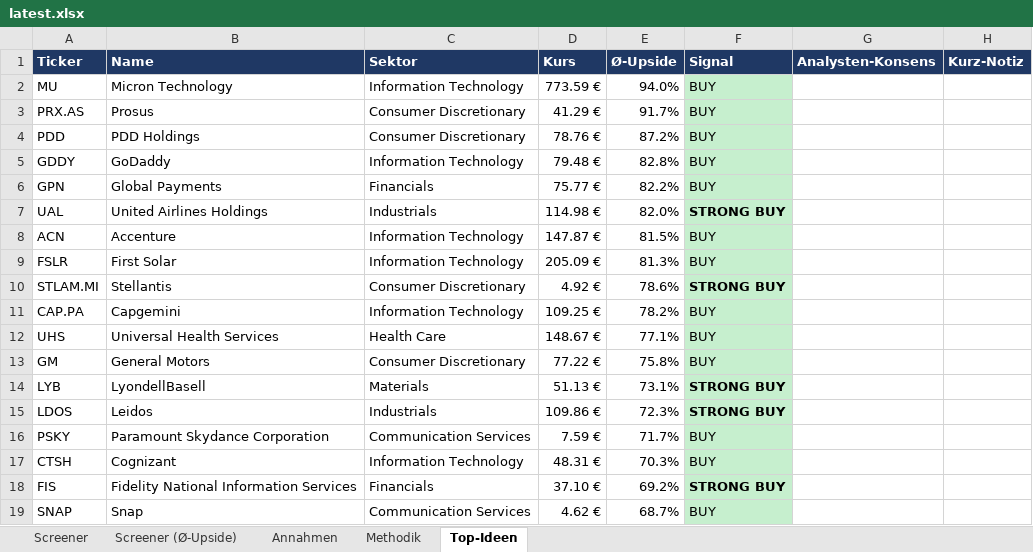
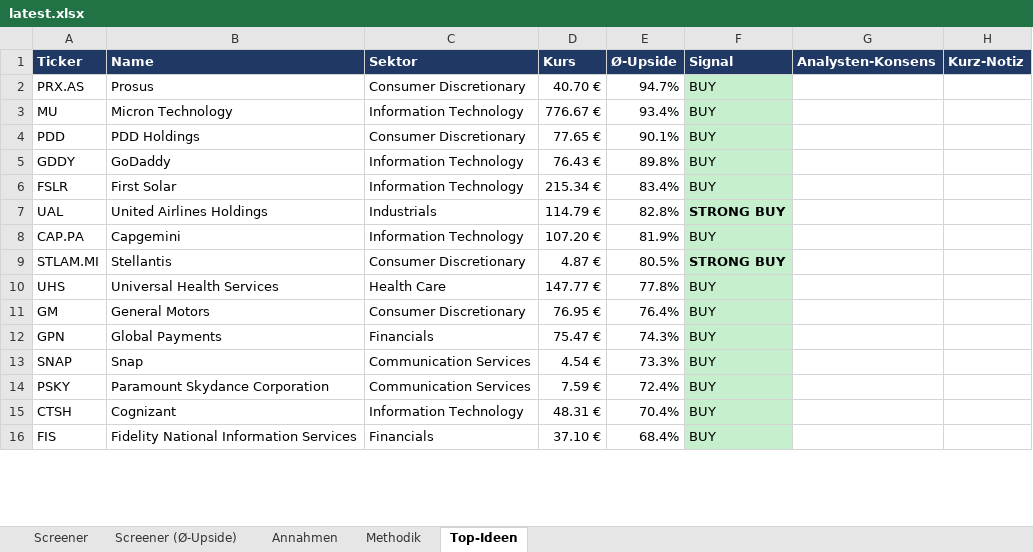
Before and after one commit to KenanBiberci/Aktien, an Excel workbook: sp500_valuation/output/latest.xlsx, sheet Top-Ideen, drawn as a sheet; only a part is shown; values as stored, in another font and other column widths than the file's, no borders; removed rows and columns are numbered as before the commit, all else as after; the diff covers the shown part only; the diff names each change by its address in the sheet, - before the commit and + after, or states it on an @@ line.

```diff
--- a/sp500_valuation/output/latest.xlsx (sheet Top-Ideen)
+++ b/sp500_valuation/output/latest.xlsx (sheet Top-Ideen)
-row 2: MU | Micron Technology | Information Technology | 773.59 € | 94.0% | BUY
-D2 (Kurs): 41.29 €
+D2 (Kurs): 40.70 €
-E2 (Ø-Upside): 91.7%
+E2 (Ø-Upside): 94.7%
+row 3: MU | Micron Technology | Information Technology | 776.67 € | 93.4% | BUY
-D4 (Kurs): 78.76 €
+D4 (Kurs): 77.65 €
-E4 (Ø-Upside): 87.2%
+E4 (Ø-Upside): 90.1%
-D5 (Kurs): 79.48 €
+D5 (Kurs): 76.43 €
-E5 (Ø-Upside): 82.8%
+E5 (Ø-Upside): 89.8%
-row 6: GPN | Global Payments | Financials | 75.77 € | 82.2% | BUY
-row 7: UAL | United Airlines Holdings | Industrials | 114.98 € | 82.0% | STRONG BUY
-row 8: ACN | Accenture | Information Technology | 147.87 € | 81.5% | BUY
-D6 (Kurs): 205.09 €
+D6 (Kurs): 215.34 €
-E6 (Ø-Upside): 81.3%
+E6 (Ø-Upside): 83.4%
-row 10: STLAM.MI | Stellantis | Consumer Discretionary | 4.92 € | 78.6% | STRONG BUY
+row 7: UAL | United Airlines Holdings | Industrials | 114.79 € | 82.8% | STRONG BUY
-D8 (Kurs): 109.25 €
+D8 (Kurs): 107.20 €
-E8 (Ø-Upside): 78.2%
+E8 (Ø-Upside): 81.9%
+row 9: STLAM.MI | Stellantis | Consumer Discretionary | 4.87 € | 80.5% | STRONG BUY
-D10 (Kurs): 148.67 €
+D10 (Kurs): 147.77 €
-E10 (Ø-Upside): 77.1%
+E10 (Ø-Upside): 77.8%
-D11 (Kurs): 77.22 €
+D11 (Kurs): 76.95 €
-E11 (Ø-Upside): 75.8%
+E11 (Ø-Upside): 76.4%
-row 14: LYB | LyondellBasell | Materials | 51.13 € | 73.1% | STRONG BUY
-row 15: LDOS | Leidos | Industrials | 109.86 € | 72.3% | STRONG BUY
+row 12: GPN | Global Payments | Financials | 75.47 € | 74.3% | BUY
+row 13: SNAP | Snap | Communication Services | 4.54 € | 73.3% | BUY
-E14 (Ø-Upside): 71.7%
+E14 (Ø-Upside): 72.4%
-E15 (Ø-Upside): 70.3%
+E15 (Ø-Upside): 70.4%
-E16 (Ø-Upside): 69.2%
+E16 (Ø-Upside): 68.4%
-F16 (Signal): STRONG BUY
+F16 (Signal): BUY
-F16 bold: on
+F16 bold: off
-row 19: SNAP | Snap | Communication Services | 4.62 € | 68.7% | BUY
```
Also changed, not shown: 86 added rows, 77 removed rows, 88 edited cells and cell formats elsewhere in this sheet, sheet Screener (Ø-Upside), sheet Screener, sheet Annahmen, sheet Methodik, 1 other file.
